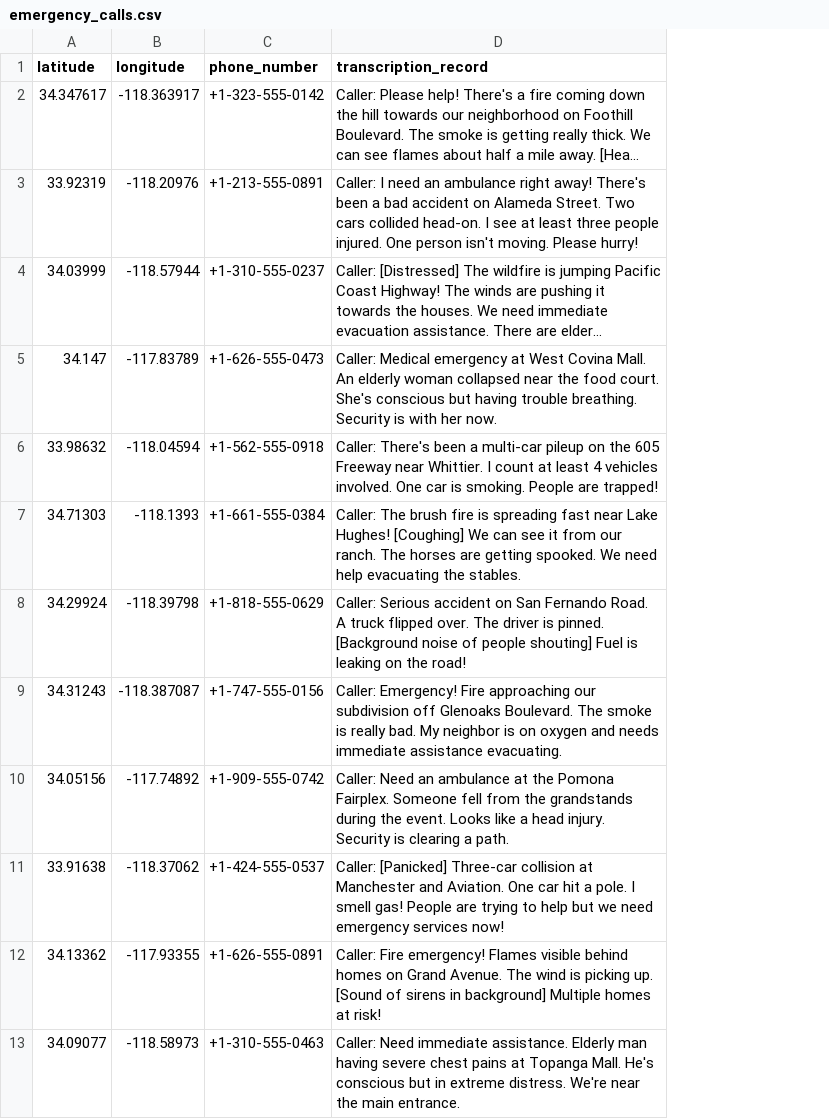
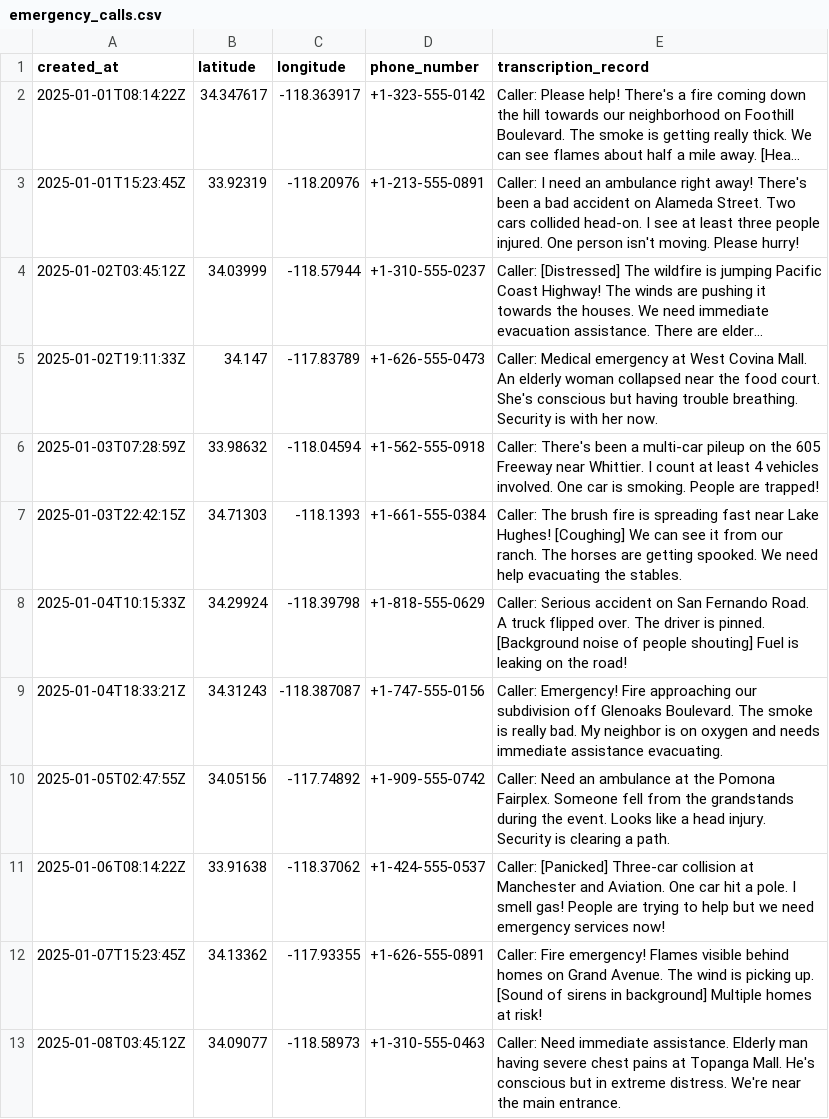
Before and after one commit to data-max-hq/cratedb-demo, a CSV file: data/emergency_calls.csv, drawn as a sheet; only a part is shown; long unchanged cells end in …; the diff names each change by its address in the sheet, - before the commit and + after, or states it on an @@ line.

Commit message:
Add emergency_calls data

```diff
--- a/data/emergency_calls.csv
+++ b/data/emergency_calls.csv
+column A (created_at), rows 2-13: 2025-01-01T08:14:22Z | 2025-01-01T15:23:45Z | 2025-01-02T03:45:12Z | 2025-01-02T19:11:33Z | 2025-01-03T07:28:59Z | 2025-01-03T22:42:15Z | 2025-01-04T10:15:33Z | 2025-01-04T18:33:21Z | 2025-01-05T02:47:55Z | 2025-01-06T08:14:22Z | 2025-01-07T15:23:45Z | 2025-01-08T03:45:12Z
```
